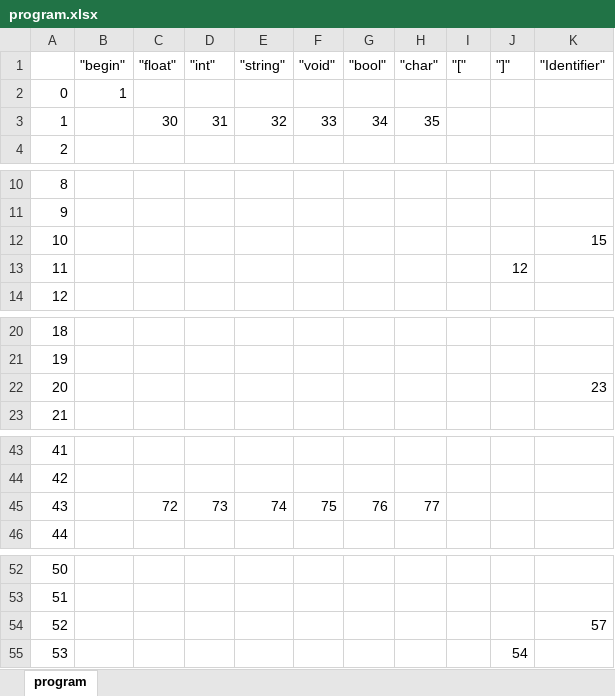
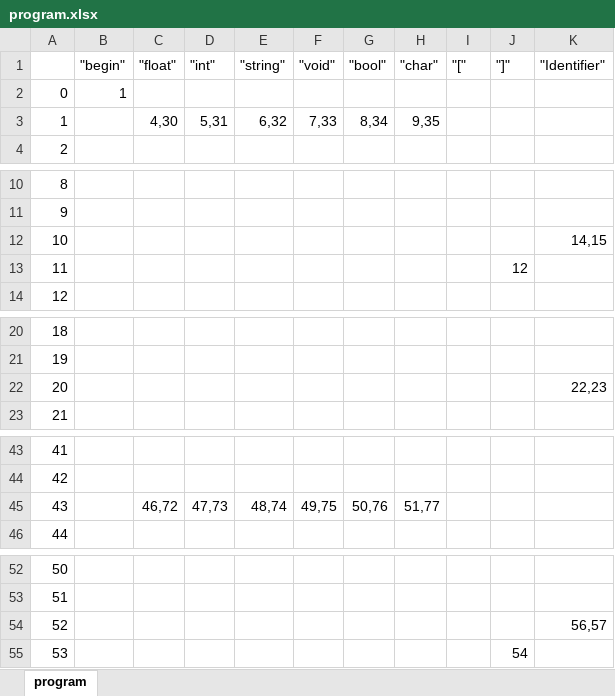
Before and after one commit to JanderSilv/Static-Checker-ORMPlus, an Excel workbook: pontinho2/outputs/gramatica/bruto/program.xlsx, sheet program, drawn as a sheet; only a part is shown, gaps mark what is left out; values as stored, in another font and other column widths than the file's, no cell formats; the diff covers the shown part only; the diff names each change by its address in the sheet, - before the commit and + after, or states it on an @@ line.

```diff
--- a/pontinho2/outputs/gramatica/bruto/program.xlsx (sheet program)
+++ b/pontinho2/outputs/gramatica/bruto/program.xlsx (sheet program)
-C3 ("float"): 30
+C3 ("float"): 4,30
-D3 ("int"): 31
+D3 ("int"): 5,31
-E3 ("string"): 32
+E3 ("string"): 6,32
-F3 ("void"): 33
+F3 ("void"): 7,33
-G3 ("bool"): 34
+G3 ("bool"): 8,34
-H3 ("char"): 35
+H3 ("char"): 9,35
-K12 ("Identifier"): 15
+K12 ("Identifier"): 14,15
-K22 ("Identifier"): 23
+K22 ("Identifier"): 22,23
-C45 ("float"): 72
+C45 ("float"): 46,72
-D45 ("int"): 73
+D45 ("int"): 47,73
-E45 ("string"): 74
+E45 ("string"): 48,74
-F45 ("void"): 75
+F45 ("void"): 49,75
-G45 ("bool"): 76
+G45 ("bool"): 50,76
-H45 ("char"): 77
+H45 ("char"): 51,77
-K54 ("Identifier"): 57
+K54 ("Identifier"): 56,57
```
Also changed, not shown: 1 edited cell elsewhere in this sheet, cell formats, pontinho2/outputs/gramatica/remInacessivel/program.xlsx, 42 other files.
